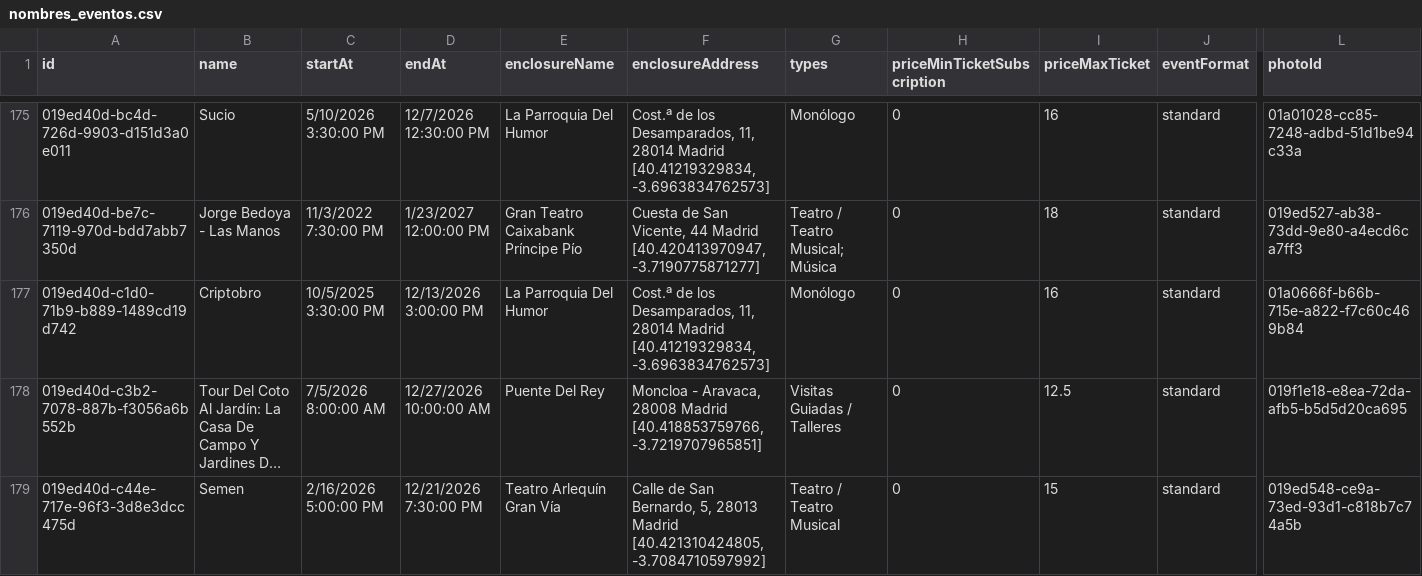
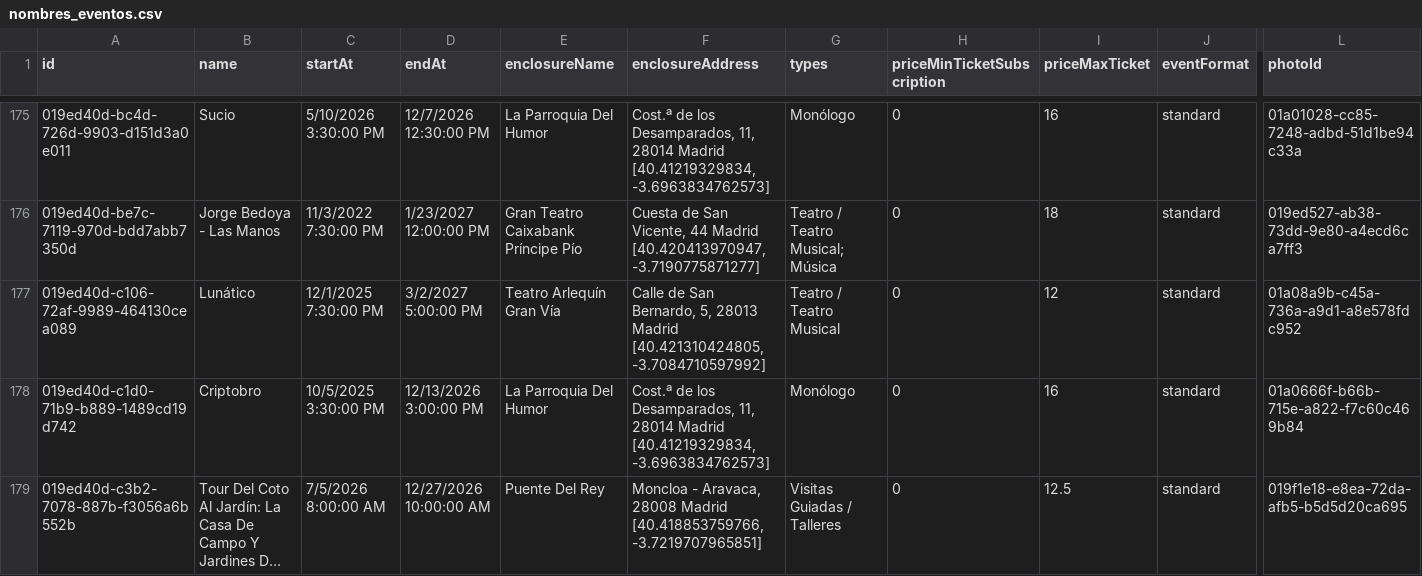
Before and after one commit to valonsot/ScheduleScript, a CSV file: nombres_eventos.csv, drawn as a sheet; only a part is shown, gaps mark what is left out; the shorter side is filled out with more unchanged rows; long unchanged cells end in …; rows hold the shown columns only; the diff covers the shown part only; the diff names each change by its address in the sheet, - before the commit and + after, or states it on an @@ line.

```diff
--- a/nombres_eventos.csv
+++ b/nombres_eventos.csv
+row 177: 019ed40d-c106-72af-9989-464130cea089 | Lunático | 12/1/2025 7:30:00 PM | 3/2/2027 5:00:00 PM | Teatro Arlequín Gran Vía | Calle de San Bernardo, 5, 28013 Madrid [40.421310424805, -3.7084710597992] | Teatro / Teatro Musical | 0 | 12 | standard | 01a08a9b-c45a-736a-a9d1-a8e578fdc952
```
Also changed, not shown: 2 edited cells elsewhere in this file.
